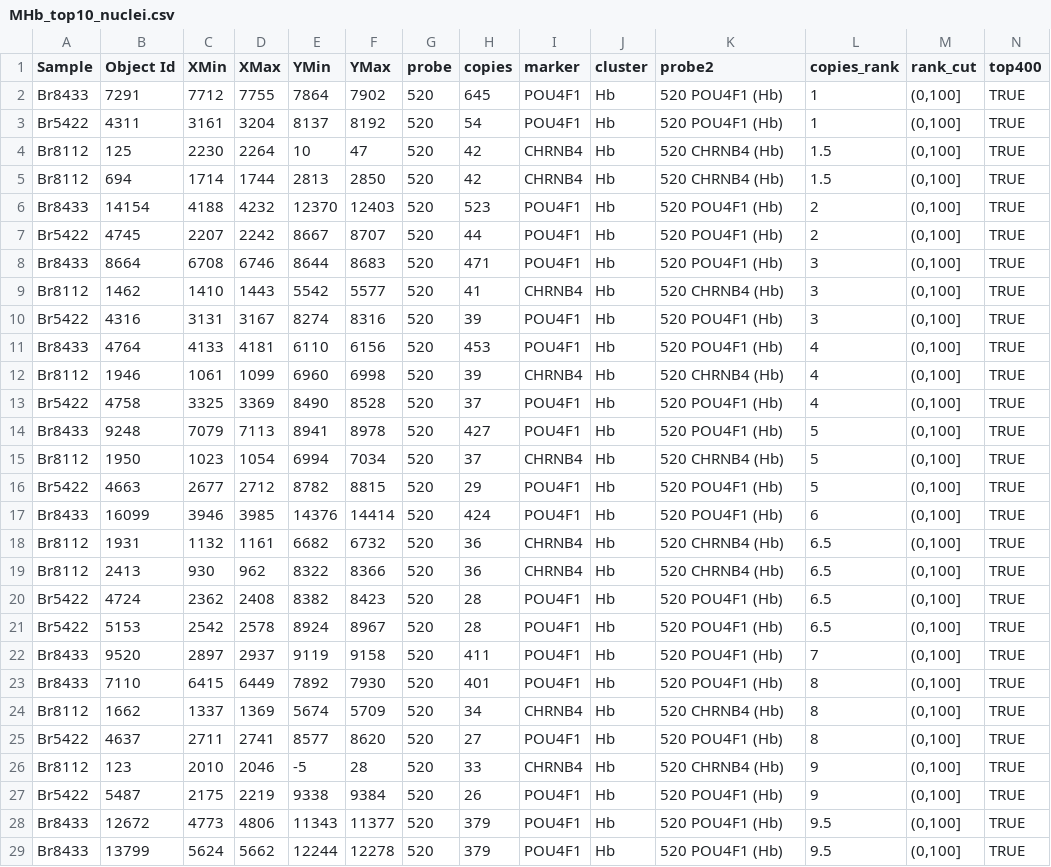
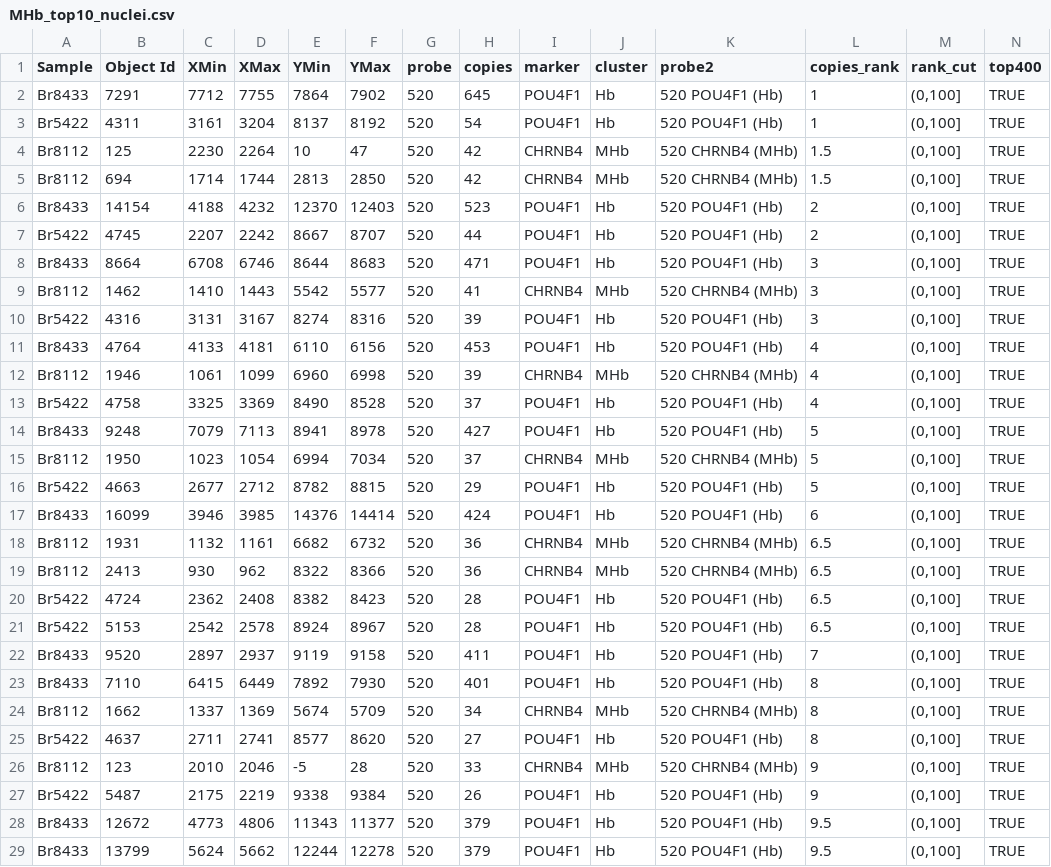
Before and after one commit to LieberInstitute/Habenula_Pilot, a CSV file: processed-data/14_RNAscope/HALO_data/Medial_exp/MHb_top10_nuclei.csv, drawn as a sheet; only a part is shown.

Commit message:
Update Mhb plots & data

```diff
--- a/processed-data/14_RNAscope/HALO_data/Medial_exp/MHb_top10_nuclei.csv
+++ b/processed-data/14_RNAscope/HALO_data/Medial_exp/MHb_top10_nuclei.csv
@@ -3,4 +3,4 @@ Br8433,7291,7712,7755,7864,7902,520,645,POU4F1,Hb,520 POU4F1 (Hb),1,"(0,100]",TR
 Br5422,4311,3161,3204,8137,8192,520,54,POU4F1,Hb,520 POU4F1 (Hb),1,"(0,100]",TRUE
-Br8112,125,2230,2264,10,47,520,42,CHRNB4,Hb,520 CHRNB4 (Hb),1.5,"(0,100]",TRUE
-Br8112,694,1714,1744,2813,2850,520,42,CHRNB4,Hb,520 CHRNB4 (Hb),1.5,"(0,100]",TRUE
+Br8112,125,2230,2264,10,47,520,42,CHRNB4,MHb,520 CHRNB4 (MHb),1.5,"(0,100]",TRUE
+Br8112,694,1714,1744,2813,2850,520,42,CHRNB4,MHb,520 CHRNB4 (MHb),1.5,"(0,100]",TRUE
 Br8433,14154,4188,4232,12370,12403,520,523,POU4F1,Hb,520 POU4F1 (Hb),2,"(0,100]",TRUE
@@ -8,13 +8,13 @@ Br5422,4745,2207,2242,8667,8707,520,44,POU4F1,Hb,520 POU4F1 (Hb),2,"(0,100]",TRU
 Br8433,8664,6708,6746,8644,8683,520,471,POU4F1,Hb,520 POU4F1 (Hb),3,"(0,100]",TRUE
-Br8112,1462,1410,1443,5542,5577,520,41,CHRNB4,Hb,520 CHRNB4 (Hb),3,"(0,100]",TRUE
+Br8112,1462,1410,1443,5542,5577,520,41,CHRNB4,MHb,520 CHRNB4 (MHb),3,"(0,100]",TRUE
 Br5422,4316,3131,3167,8274,8316,520,39,POU4F1,Hb,520 POU4F1 (Hb),3,"(0,100]",TRUE
 Br8433,4764,4133,4181,6110,6156,520,453,POU4F1,Hb,520 POU4F1 (Hb),4,"(0,100]",TRUE
-Br8112,1946,1061,1099,6960,6998,520,39,CHRNB4,Hb,520 CHRNB4 (Hb),4,"(0,100]",TRUE
+Br8112,1946,1061,1099,6960,6998,520,39,CHRNB4,MHb,520 CHRNB4 (MHb),4,"(0,100]",TRUE
 Br5422,4758,3325,3369,8490,8528,520,37,POU4F1,Hb,520 POU4F1 (Hb),4,"(0,100]",TRUE
 Br8433,9248,7079,7113,8941,8978,520,427,POU4F1,Hb,520 POU4F1 (Hb),5,"(0,100]",TRUE
-Br8112,1950,1023,1054,6994,7034,520,37,CHRNB4,Hb,520 CHRNB4 (Hb),5,"(0,100]",TRUE
+Br8112,1950,1023,1054,6994,7034,520,37,CHRNB4,MHb,520 CHRNB4 (MHb),5,"(0,100]",TRUE
 Br5422,4663,2677,2712,8782,8815,520,29,POU4F1,Hb,520 POU4F1 (Hb),5,"(0,100]",TRUE
 Br8433,16099,3946,3985,14376,14414,520,424,POU4F1,Hb,520 POU4F1 (Hb),6,"(0,100]",TRUE
-Br8112,1931,1132,1161,6682,6732,520,36,CHRNB4,Hb,520 CHRNB4 (Hb),6.5,"(0,100]",TRUE
-Br8112,2413,930,962,8322,8366,520,36,CHRNB4,Hb,520 CHRNB4 (Hb),6.5,"(0,100]",TRUE
+Br8112,1931,1132,1161,6682,6732,520,36,CHRNB4,MHb,520 CHRNB4 (MHb),6.5,"(0,100]",TRUE
+Br8112,2413,930,962,8322,8366,520,36,CHRNB4,MHb,520 CHRNB4 (MHb),6.5,"(0,100]",TRUE
 Br5422,4724,2362,2408,8382,8423,520,28,POU4F1,Hb,520 POU4F1 (Hb),6.5,"(0,100]",TRUE
@@ -23,5 +23,5 @@ Br8433,9520,2897,2937,9119,9158,520,411,POU4F1,Hb,520 POU4F1 (Hb),7,"(0,100]",TR
 Br8433,7110,6415,6449,7892,7930,520,401,POU4F1,Hb,520 POU4F1 (Hb),8,"(0,100]",TRUE
-Br8112,1662,1337,1369,5674,5709,520,34,CHRNB4,Hb,520 CHRNB4 (Hb),8,"(0,100]",TRUE
+Br8112,1662,1337,1369,5674,5709,520,34,CHRNB4,MHb,520 CHRNB4 (MHb),8,"(0,100]",TRUE
 Br5422,4637,2711,2741,8577,8620,520,27,POU4F1,Hb,520 POU4F1 (Hb),8,"(0,100]",TRUE
-Br8112,123,2010,2046,-5,28,520,33,CHRNB4,Hb,520 CHRNB4 (Hb),9,"(0,100]",TRUE
+Br8112,123,2010,2046,-5,28,520,33,CHRNB4,MHb,520 CHRNB4 (MHb),9,"(0,100]",TRUE
 Br5422,5487,2175,2219,9338,9384,520,26,POU4F1,Hb,520 POU4F1 (Hb),9,"(0,100]",TRUE
```
Also changed, not shown: processed-data/14_RNAscope/HALO_data/Medial_exp/Probes_MHb.csv, 16 other files.
